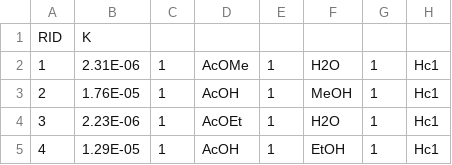
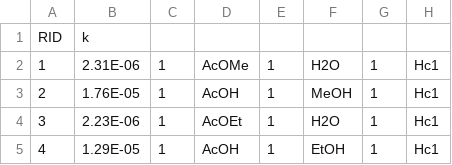
Before and after one commit to PEJpOhno/kineticsform, a CSV file: sample_data2.csv, drawn as a sheet; only a part is shown; the diff names each change by its address in the sheet, - before the commit and + after, or states it on an @@ line.

Commit message:
add return value

```diff
--- a/sample_data2.csv
+++ b/sample_data2.csv
-B1: K
+B1: k
```
Also changed, not shown: 5 other files.
